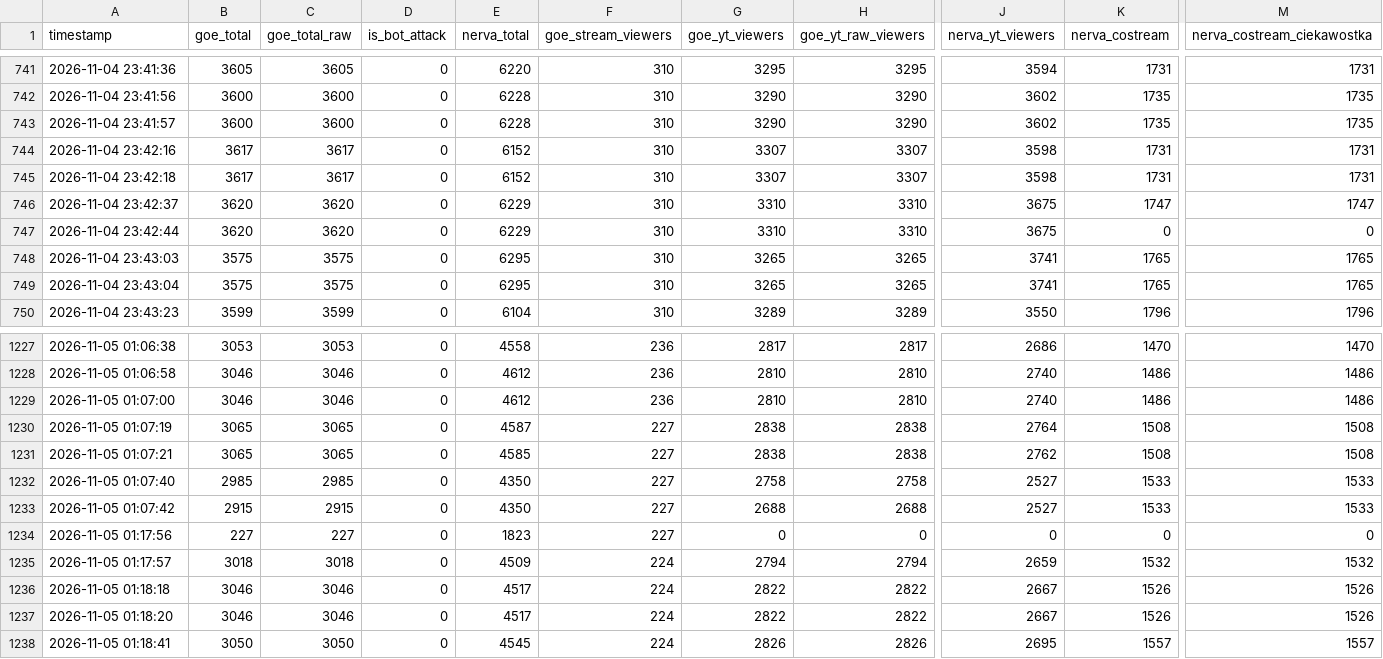
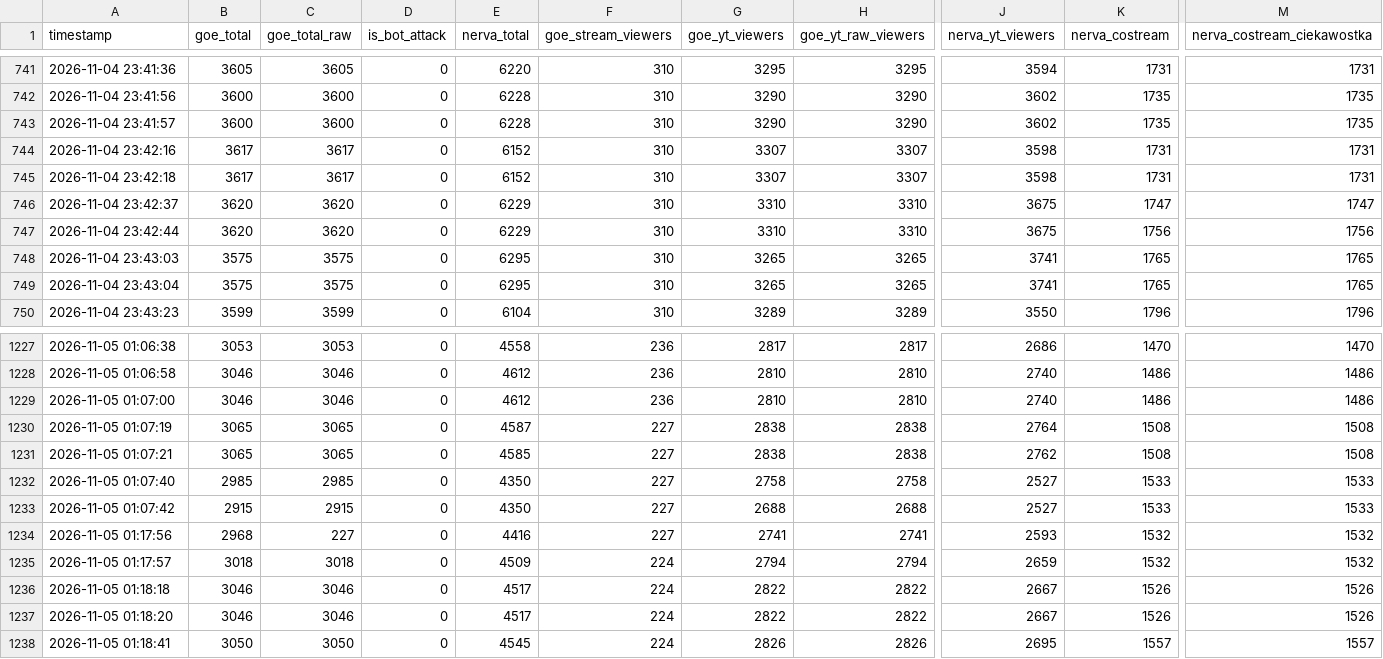
Before and after one commit to Maciejsonik/goe-bunkier, a CSV file: stream_data_day-2.csv, drawn as a sheet; only a part is shown, gaps mark what is left out; the diff names each change by its address in the sheet, - before the commit and + after, or states it on an @@ line.

```diff
--- a/stream_data_day-2.csv
+++ b/stream_data_day-2.csv
-K747 (nerva_costream): 0
+K747 (nerva_costream): 1756
-M747 (nerva_costream_ciekawostka): 0
+M747 (nerva_costream_ciekawostka): 1756
-B1234 (goe_total): 227
+B1234 (goe_total): 2968
-E1234 (nerva_total): 1823
+E1234 (nerva_total): 4416
-G1234 (goe_yt_viewers): 0
+G1234 (goe_yt_viewers): 2741
-H1234 (goe_yt_raw_viewers): 0
+H1234 (goe_yt_raw_viewers): 2741
-J1234 (nerva_yt_viewers): 0
+J1234 (nerva_yt_viewers): 2593
-K1234 (nerva_costream): 0
+K1234 (nerva_costream): 1532
-M1234 (nerva_costream_ciekawostka): 0
+M1234 (nerva_costream_ciekawostka): 1532
```
Also changed, not shown: stream_data_day-4.csv, 53 other files.
